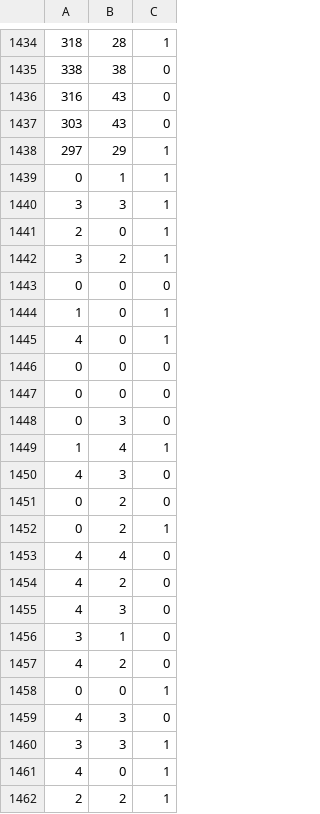
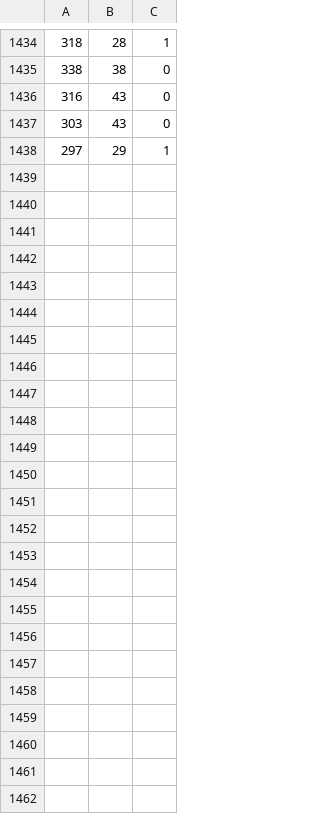
Before and after one commit to sriramoman/CSE-569-FSL, a CSV file: admission.csv, drawn as a sheet; only a part is shown, gaps mark what is left out; the diff names each change by its address in the sheet, - before the commit and + after, or states it on an @@ line.

Commit message:
Data

```diff
--- a/admission.csv
+++ b/admission.csv
-row 1439: 0 | 1 | 1
-row 1440: 3 | 3 | 1
-row 1441: 2 | 0 | 1
-row 1442: 3 | 2 | 1
-row 1443: 0 | 0 | 0
-row 1444: 1 | 0 | 1
-row 1445: 4 | 0 | 1
-row 1446: 0 | 0 | 0
-row 1447: 0 | 0 | 0
-row 1448: 0 | 3 | 0
-row 1449: 1 | 4 | 1
-row 1450: 4 | 3 | 0
-row 1451: 0 | 2 | 0
-row 1452: 0 | 2 | 1
-row 1453: 4 | 4 | 0
-row 1454: 4 | 2 | 0
-row 1455: 4 | 3 | 0
-row 1456: 3 | 1 | 0
-row 1457: 4 | 2 | 0
-row 1458: 0 | 0 | 1
-row 1459: 4 | 3 | 0
-row 1460: 3 | 3 | 1
-row 1461: 4 | 0 | 1
-row 1462: 2 | 2 | 1
```
Also changed, not shown: 4 other files.
